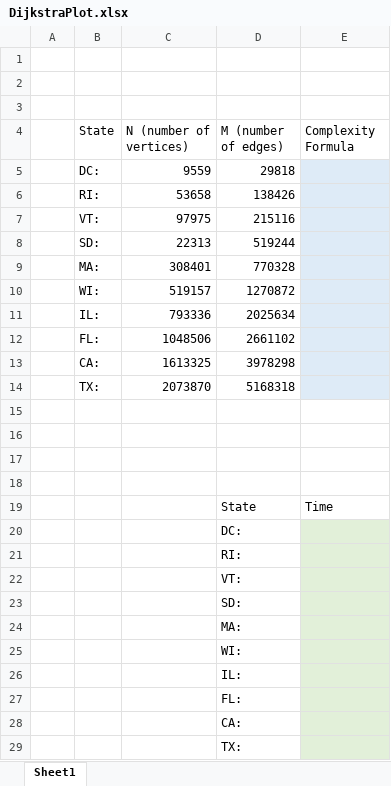
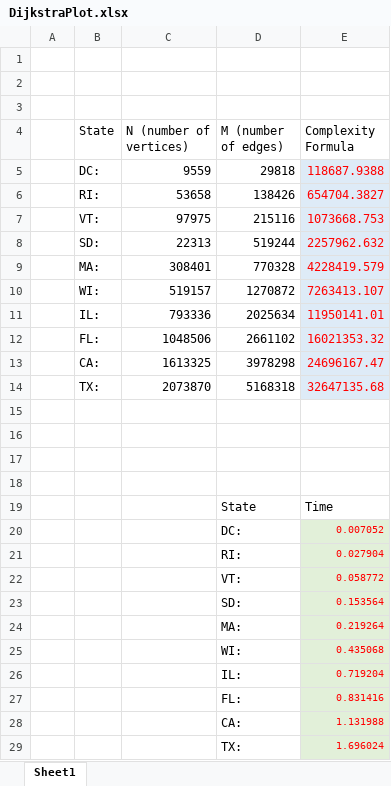
Before and after one commit to RyanB1/CS433PA4, an Excel workbook: PA4/DijkstraPlot.xlsx, sheet Sheet1, drawn as a sheet; values as stored, in another font and other column widths than the file's, no borders; charts and pictures not drawn; the diff names each change by its address in the sheet, - before the commit and + after, or states it on an @@ line.

Commit message:
Filled in information

```diff
--- a/PA4/DijkstraPlot.xlsx (sheet Sheet1)
+++ b/PA4/DijkstraPlot.xlsx (sheet Sheet1)
-E5 (Complexity Formula): (empty)
+E5 (Complexity Formula): 118687.9388
-E6 (Complexity Formula): (empty)
+E6 (Complexity Formula): 654704.3827
-E7 (Complexity Formula): (empty)
+E7 (Complexity Formula): 1073668.753
-E8 (Complexity Formula): (empty)
+E8 (Complexity Formula): 2257962.632
-E9 (Complexity Formula): (empty)
+E9 (Complexity Formula): 4228419.579
-E10 (Complexity Formula): (empty)
+E10 (Complexity Formula): 7263413.107
-E11 (Complexity Formula): (empty)
+E11 (Complexity Formula): 11950141.01
-E12 (Complexity Formula): (empty)
+E12 (Complexity Formula): 16021353.32
-E13 (Complexity Formula): (empty)
+E13 (Complexity Formula): 24696167.47
-E14 (Complexity Formula): (empty)
+E14 (Complexity Formula): 32647135.68
-E20 (Complexity Formula): (empty)
+E20 (Complexity Formula): 0.007052
-E21 (Complexity Formula): (empty)
+E21 (Complexity Formula): 0.027904
-E22 (Complexity Formula): (empty)
+E22 (Complexity Formula): 0.058772
-E23 (Complexity Formula): (empty)
+E23 (Complexity Formula): 0.153564
-E24 (Complexity Formula): (empty)
+E24 (Complexity Formula): 0.219264
-E25 (Complexity Formula): (empty)
+E25 (Complexity Formula): 0.435068
-E26 (Complexity Formula): (empty)
+E26 (Complexity Formula): 0.719204
-E27 (Complexity Formula): (empty)
+E27 (Complexity Formula): 0.831416
-E28 (Complexity Formula): (empty)
+E28 (Complexity Formula): 1.131988
-E29 (Complexity Formula): (empty)
+E29 (Complexity Formula): 1.696024
```
Also changed, not shown: charts or pictures.
